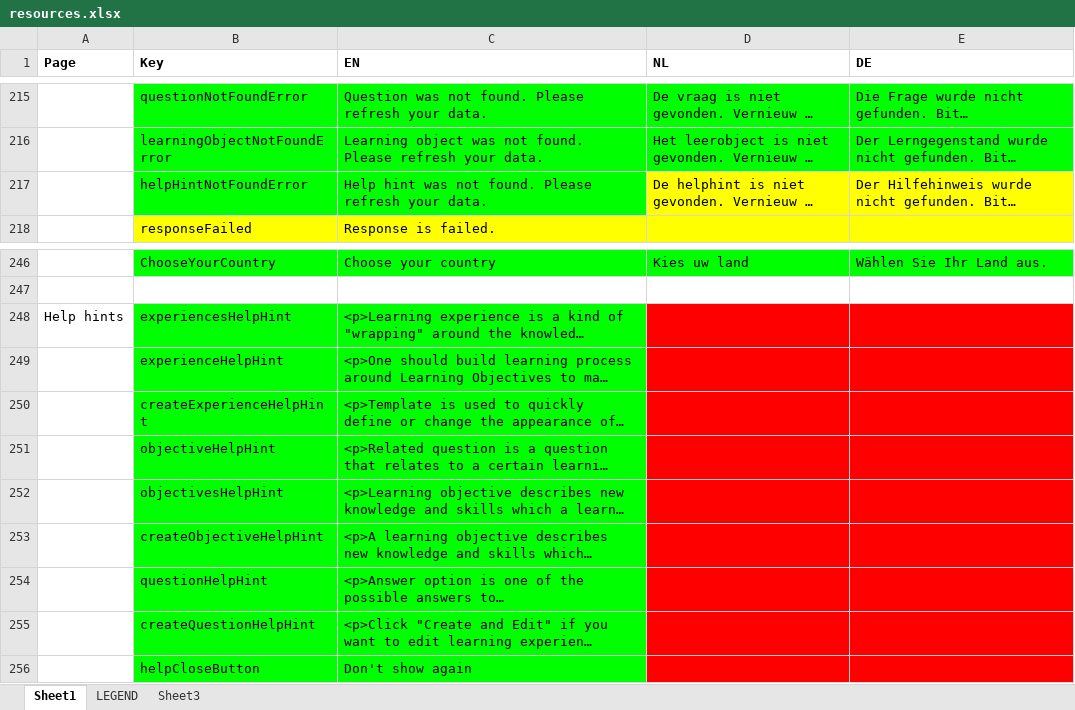
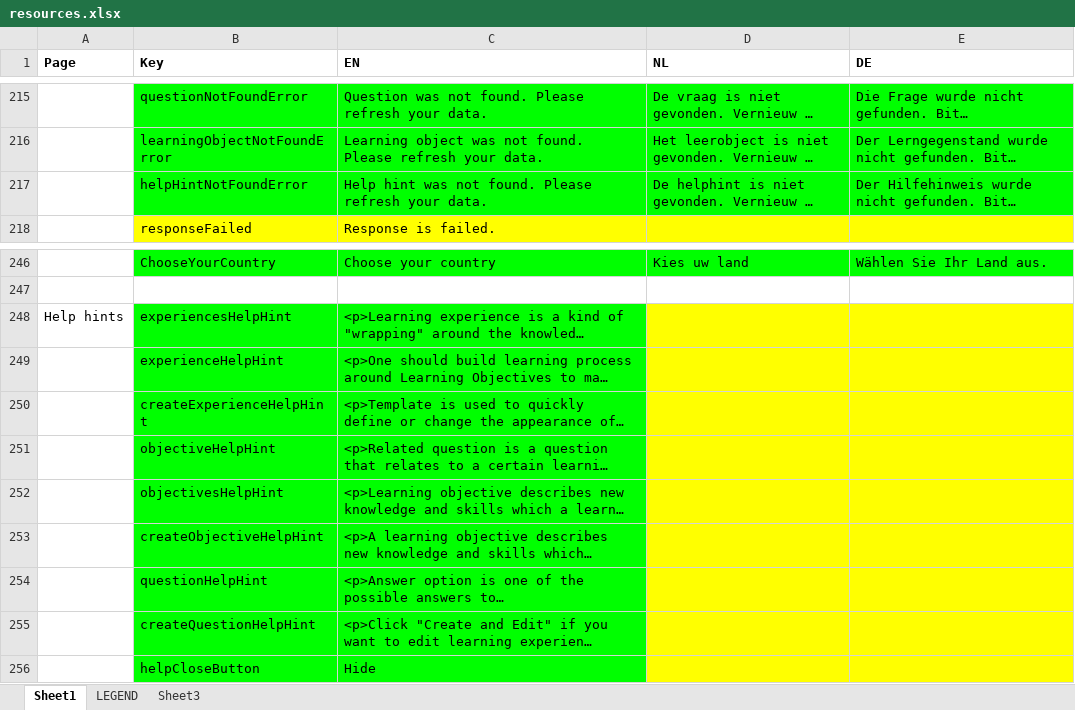
Before and after one commit to jaw4ik/assessment, an Excel workbook: sources/easygenerator.Web/App/localization/resources.xlsx, sheet Sheet1, drawn as a sheet; only a part is shown, gaps mark what is left out; long unchanged cells end in …; values as stored, in another font and other column widths than the file's, no borders; the diff names each change by its address in the sheet, - before the commit and + after, or states it on an @@ line.

```diff
--- a/sources/easygenerator.Web/App/localization/resources.xlsx (sheet Sheet1)
+++ b/sources/easygenerator.Web/App/localization/resources.xlsx (sheet Sheet1)
-D217:E217 fill: #FFFF00
+D217:E217 fill: #00FF00
-D248:E256 fill: #FF0000
+D248:E256 fill: #FFFF00
-C256 (EN): Don't show again
+C256 (EN): Hide
```
Also changed, not shown: 1 other file.
